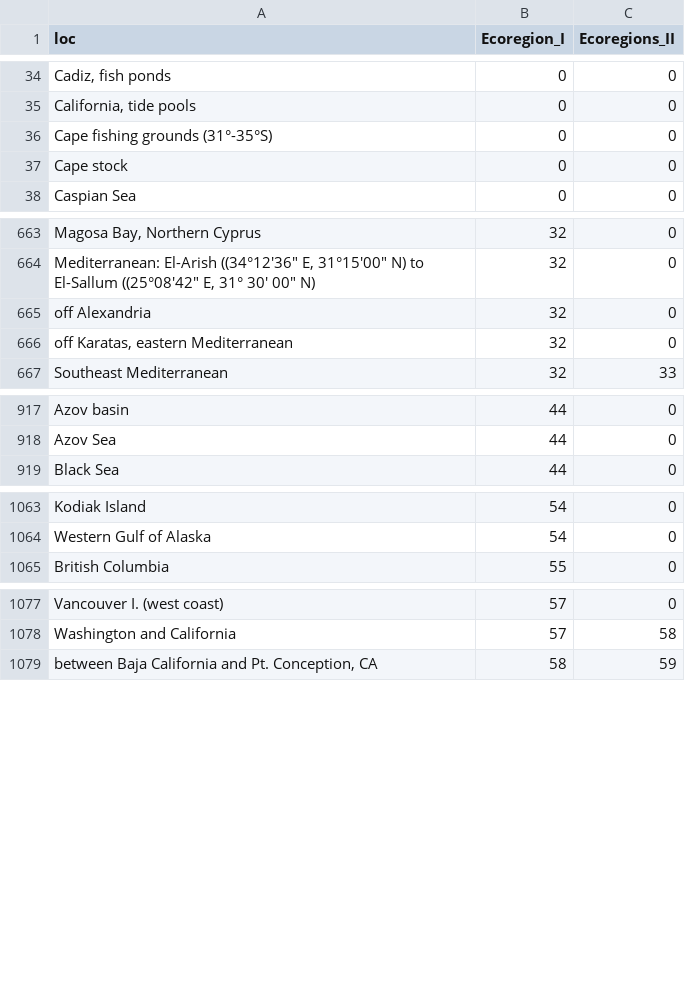
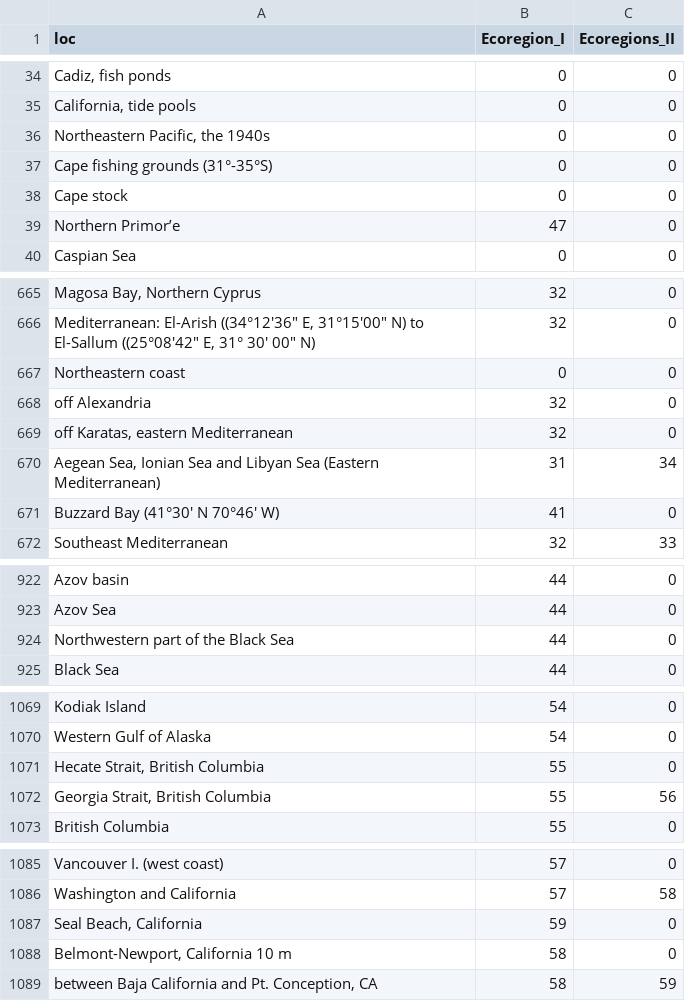
Before and after one commit to Dvandenderen/FishGrowth, a CSV file: Data/Locations_fishBase-EcoReg.csv, drawn as a sheet; only a part is shown, gaps mark what is left out; the diff covers the shown part only; the diff names each change by its address in the sheet, - before the commit and + after, or states it on an @@ line.

```diff
--- a/Data/Locations_fishBase-EcoReg.csv
+++ b/Data/Locations_fishBase-EcoReg.csv
+row 36: Northeastern Pacific, the 1940s | 0 | 0
+row 39: Northern Primor’e | 47 | 0
+row 667: Northeastern coast | 0 | 0
+row 670: Aegean Sea, Ionian Sea and Libyan Sea (Eastern Mediterranean) | 31 | 34
+row 671: Buzzard Bay (41°30' N 70°46' W) | 41 | 0
+row 924: Northwestern part of the Black Sea | 44 | 0
+row 1071: Hecate Strait, British Columbia | 55 | 0
+row 1072: Georgia Strait, British Columbia | 55 | 56
+row 1087: Seal Beach, California | 59 | 0
+row 1088: Belmont-Newport, California 10 m | 58 | 0
```
Also changed, not shown: 4 added rows elsewhere in this file, Data/Fish_classification.csv, 43 other files.
